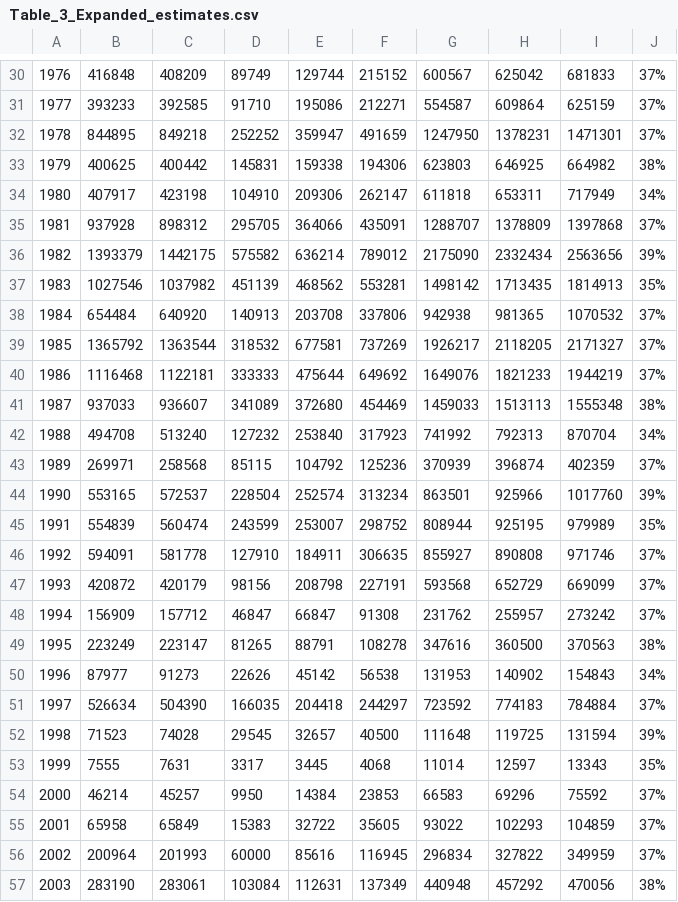
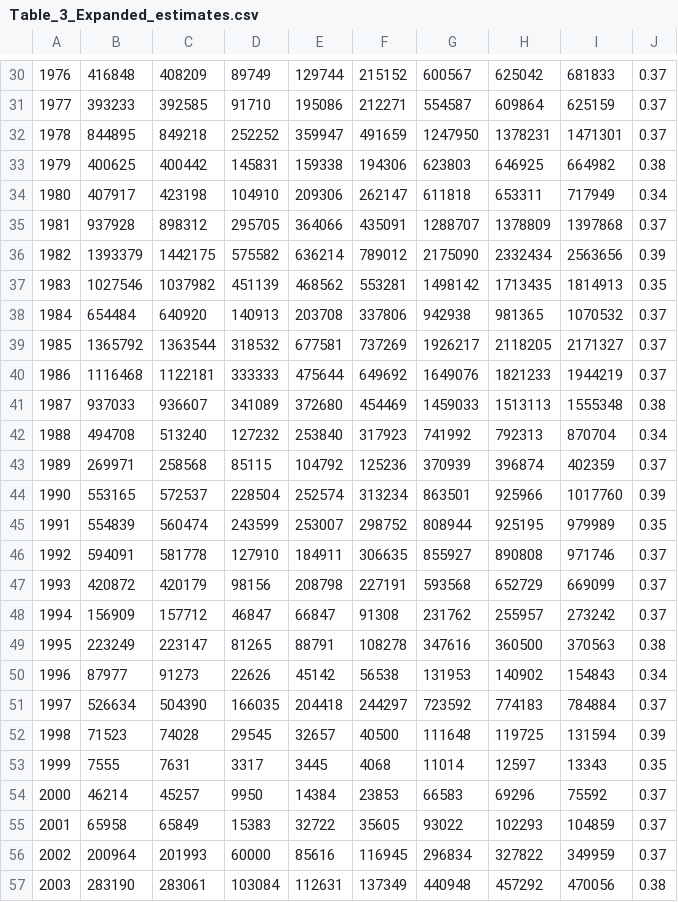
Before and after one commit to charmainecarrharris/RIVERS-INLET-SOCKEYE-REVIEW, a CSV file: DATA/Data_report_tables/Table_3_Expanded_estimates.csv, drawn as a sheet; only a part is shown, gaps mark what is left out; the diff covers the shown part only; the diff names each change by its address in the sheet, - before the commit and + after, or states it on an @@ line.

```diff
--- a/DATA/Data_report_tables/Table_3_Expanded_estimates.csv
+++ b/DATA/Data_report_tables/Table_3_Expanded_estimates.csv
-J30:J32: 37%
+J30:J32: 0.37
-J33: 38%
+J33: 0.38
-J34: 34%
+J34: 0.34
-J35: 37%
+J35: 0.37
-J36: 39%
+J36: 0.39
-J37: 35%
+J37: 0.35
-J38:J40: 37%
+J38:J40: 0.37
-J41: 38%
+J41: 0.38
-J42: 34%
+J42: 0.34
-J43: 37%
+J43: 0.37
-J44: 39%
+J44: 0.39
-J45: 35%
+J45: 0.35
-J46:J48: 37%
+J46:J48: 0.37
-J49: 38%
+J49: 0.38
-J50: 34%
+J50: 0.34
-J51: 37%
+J51: 0.37
-J52: 39%
+J52: 0.39
-J53: 35%
+J53: 0.35
-J54:J56: 37%
+J54:J56: 0.37
-J57: 38%
+J57: 0.38
```
Also changed, not shown: 44 edited cells elsewhere in this file, DATA/Data_report_tables/Table_4_harvest.csv, DATA/Data_report_tables/Table_6_esc_age_comp.csv, 15 other files.
